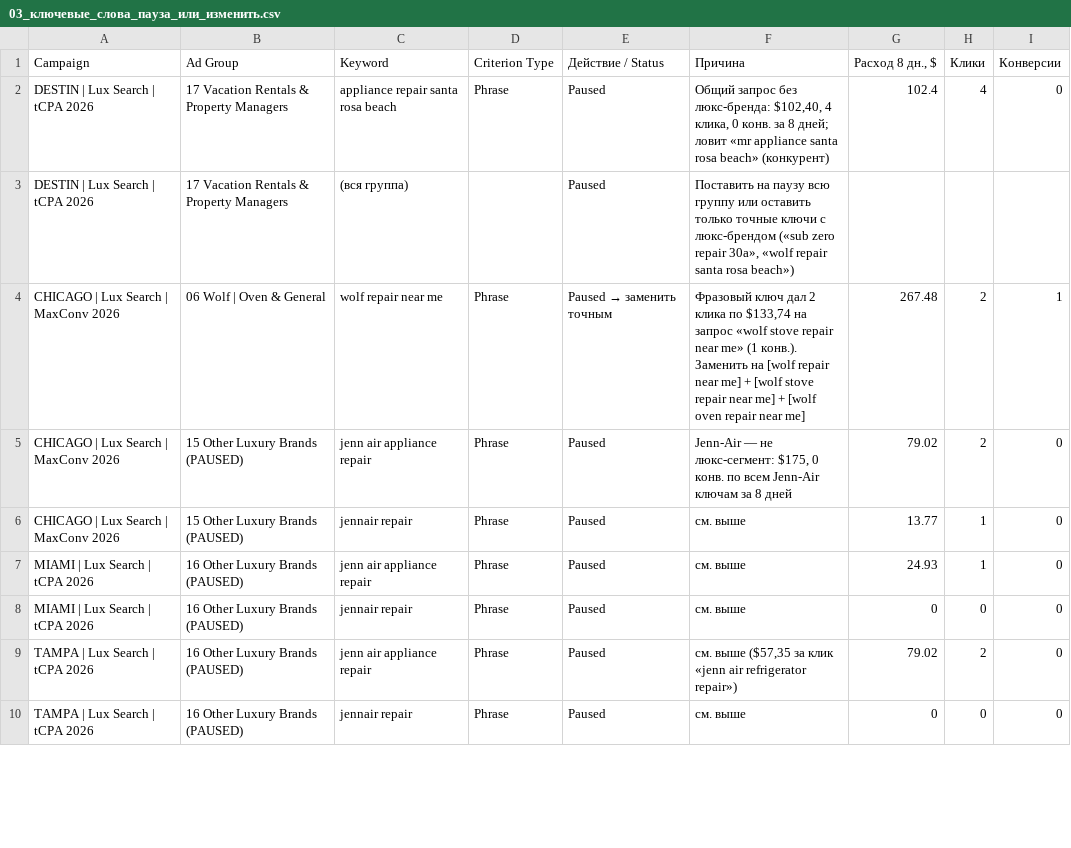
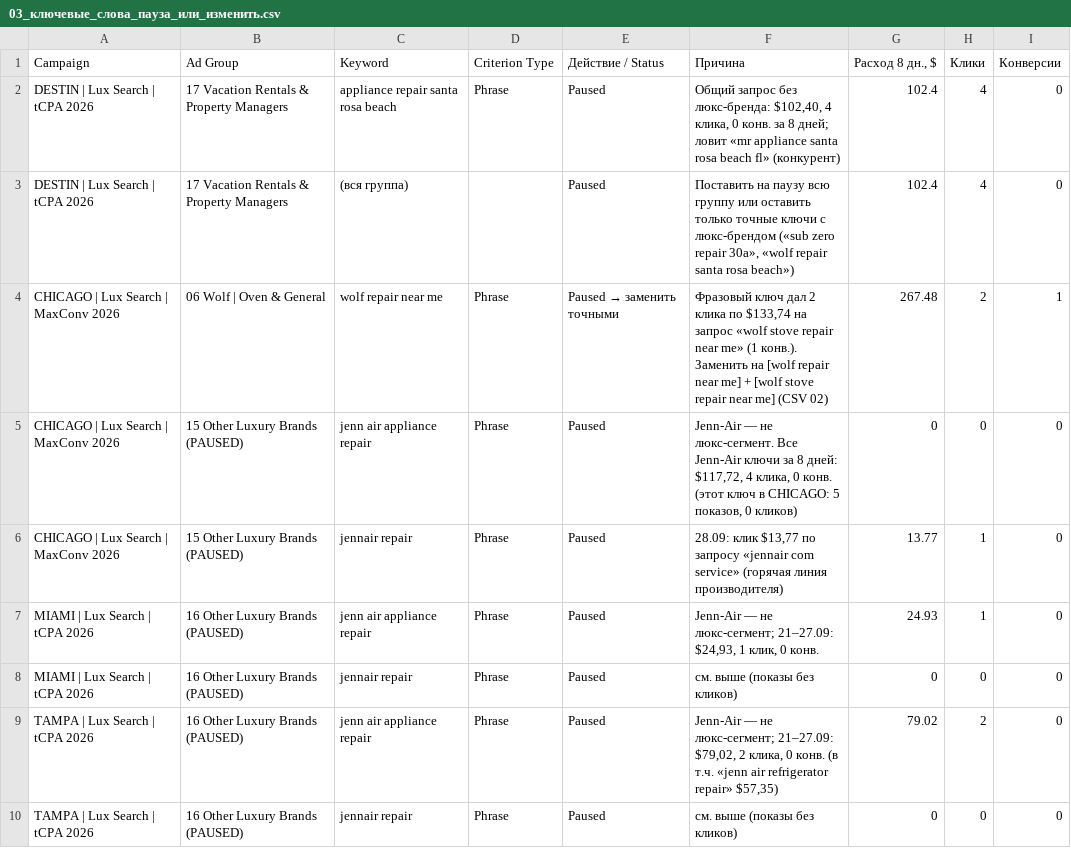
Before and after one commit to sshahmax/Max, a CSV file: google-ads-audit-2026-09-28/csv/03_ключевые_слова_пауза_или_изменить.csv, drawn as a sheet; only a part is shown; the diff covers the shown part only.

```diff
--- a/google-ads-audit-2026-09-28/csv/03_ключевые_слова_пауза_или_изменить.csv
+++ b/google-ads-audit-2026-09-28/csv/03_ключевые_слова_пауза_или_изменить.csv
@@ -1,10 +1,10 @@
 Campaign,Ad Group,Keyword,Criterion Type,Действие / Status,Причина,"Расход 8 дн., $",Клики,Конверсии
-DESTIN | Lux Search | tCPA 2026,17 Vacation Rentals & Property Managers,appliance repair santa rosa beach,Phrase,Paused,"Общий запрос без люкс-бренда: $102,40, 4 клика, 0 конв. за 8 дней; ловит «mr appliance santa rosa beach» (конкурент)",102.4,4,0
-DESTIN | Lux Search | tCPA 2026,17 Vacation Rentals & Property Managers,(вся группа),,Paused,"Поставить на паузу всю группу или оставить только точные ключи с люкс-брендом («sub zero repair 30a», «wolf repair santa rosa beach»)",,,
-CHICAGO | Lux Search | MaxConv 2026,06 Wolf | Oven & General,wolf repair near me,Phrase,Paused → заменить точным,"Фразовый ключ дал 2 клика по $133,74 на запрос «wolf stove repair near me» (1 конв.). Заменить на [wolf repair near me] + [wolf stove repair near me] + [wolf oven repair near me]",267.48,2,1
-CHICAGO | Lux Search | MaxConv 2026,15 Other Luxury Brands (PAUSED),jenn air appliance repair,Phrase,Paused,"Jenn-Air — не люкс-сегмент: $175, 0 конв. по всем Jenn-Air ключам за 8 дней",79.02,2,0
-CHICAGO | Lux Search | MaxConv 2026,15 Other Luxury Brands (PAUSED),jennair repair,Phrase,Paused,см. выше,13.77,1,0
-MIAMI | Lux Search | tCPA 2026,16 Other Luxury Brands (PAUSED),jenn air appliance repair,Phrase,Paused,см. выше,24.93,1,0
-MIAMI | Lux Search | tCPA 2026,16 Other Luxury Brands (PAUSED),jennair repair,Phrase,Paused,см. выше,0,0,0
-TAMPA | Lux Search | tCPA 2026,16 Other Luxury Brands (PAUSED),jenn air appliance repair,Phrase,Paused,"см. выше ($57,35 за клик «jenn air refrigerator repair»)",79.02,2,0
-TAMPA | Lux Search | tCPA 2026,16 Other Luxury Brands (PAUSED),jennair repair,Phrase,Paused,см. выше,0,0,0
+DESTIN | Lux Search | tCPA 2026,17 Vacation Rentals & Property Managers,appliance repair santa rosa beach,Phrase,Paused,"Общий запрос без люкс-бренда: $102,40, 4 клика, 0 конв. за 8 дней; ловит «mr appliance santa rosa beach fl» (конкурент)",102.4,4,0
+DESTIN | Lux Search | tCPA 2026,17 Vacation Rentals & Property Managers,(вся группа),,Paused,"Поставить на паузу всю группу или оставить только точные ключи с люкс-брендом («sub zero repair 30a», «wolf repair santa rosa beach»)",102.4,4,0
+CHICAGO | Lux Search | MaxConv 2026,06 Wolf | Oven & General,wolf repair near me,Phrase,Paused → заменить точными,"Фразовый ключ дал 2 клика по $133,74 на запрос «wolf stove repair near me» (1 конв.). Заменить на [wolf repair near me] + [wolf stove repair near me] (CSV 02)",267.48,2,1
+CHICAGO | Lux Search | MaxConv 2026,15 Other Luxury Brands (PAUSED),jenn air appliance repair,Phrase,Paused,"Jenn-Air — не люкс-сегмент. Все Jenn-Air ключи за 8 дней: $117,72, 4 клика, 0 конв. (этот ключ в CHICAGO: 5 показов, 0 кликов)",0,0,0
+CHICAGO | Lux Search | MaxConv 2026,15 Other Luxury Brands (PAUSED),jennair repair,Phrase,Paused,"28.09: клик $13,77 по запросу «jennair com service» (горячая линия производителя)",13.77,1,0
+MIAMI | Lux Search | tCPA 2026,16 Other Luxury Brands (PAUSED),jenn air appliance repair,Phrase,Paused,"Jenn-Air — не люкс-сегмент; 21–27.09: $24,93, 1 клик, 0 конв.",24.93,1,0
+MIAMI | Lux Search | tCPA 2026,16 Other Luxury Brands (PAUSED),jennair repair,Phrase,Paused,см. выше (показы без кликов),0,0,0
+TAMPA | Lux Search | tCPA 2026,16 Other Luxury Brands (PAUSED),jenn air appliance repair,Phrase,Paused,"Jenn-Air — не люкс-сегмент; 21–27.09: $79,02, 2 клика, 0 конв. (в т.ч. «jenn air refrigerator repair» $57,35)",79.02,2,0
+TAMPA | Lux Search | tCPA 2026,16 Other Luxury Brands (PAUSED),jennair repair,Phrase,Paused,см. выше (показы без кликов),0,0,0
```
Also changed, not shown: 9 added rows, 5 removed rows and 23 edited cells elsewhere in this file, google-ads-audit-2026-09-28/csv/02_ключевые_слова_добавить_точные.csv, google-ads-audit-2026-09-28/csv/04_кампании_бюджеты_и_ставки.csv, 9 other files.
